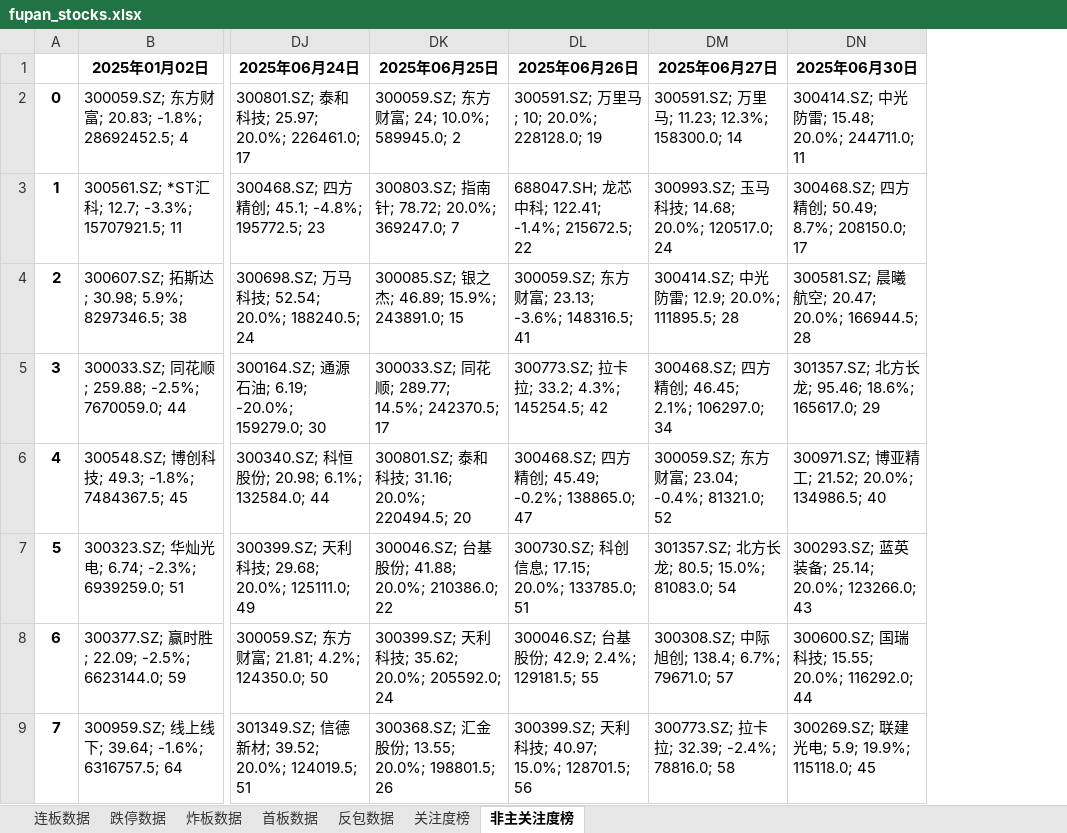
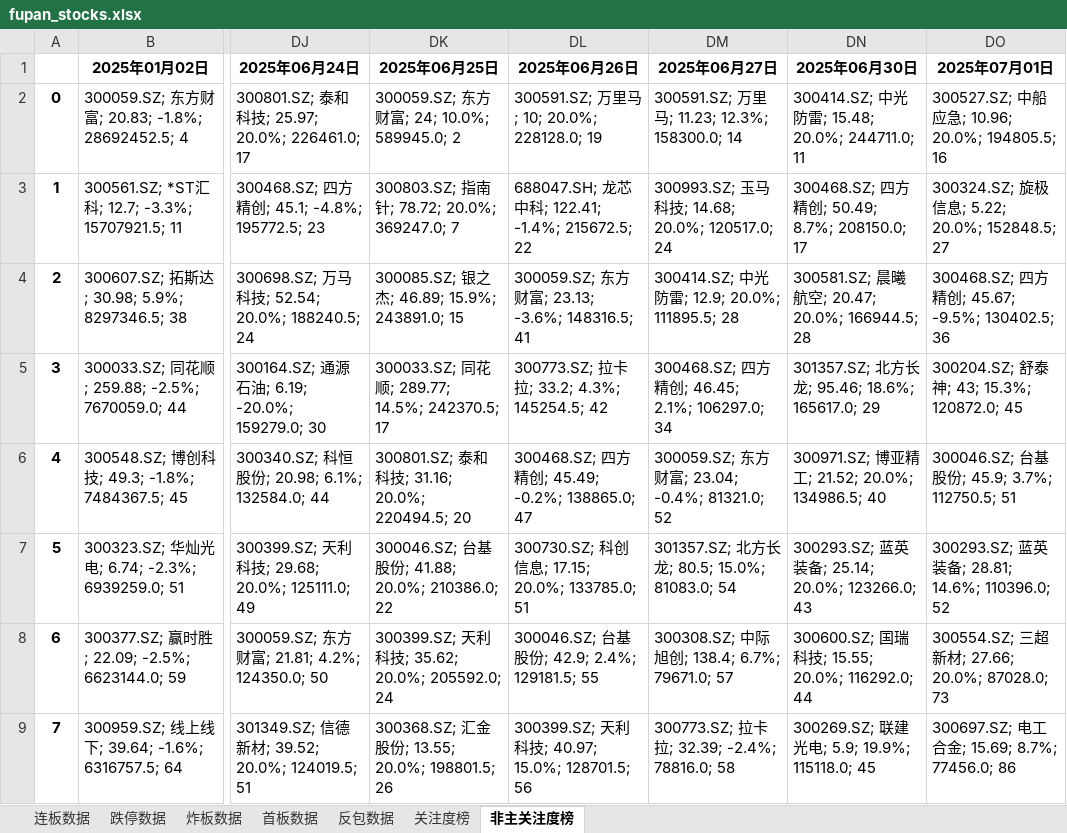
Before and after one commit to KealLiang/HardTrading, an Excel workbook: excel/fupan_stocks.xlsx, sheet 非主关注度榜, drawn as a sheet; only a part is shown, gaps mark what is left out; values as stored, in another font and other column widths than the file's, no borders; the diff names each change by its address in the sheet, - before the commit and + after, or states it on an @@ line.

```diff
--- a/excel/fupan_stocks.xlsx (sheet 非主关注度榜)
+++ b/excel/fupan_stocks.xlsx (sheet 非主关注度榜)
+column DO (2025年07月01日), rows 2-9: 300527.SZ; 中船应急; 10.96; 20.0%; 194805.5; 16 | 300324.SZ; 旋极信息; 5.22; 20.0%; 152848.5; 27 | 300468.SZ; 四方精创; 45.67; -9.5%; 130402.5; 36 | 300204.SZ; 舒泰神; 43; 15.3%; 120872.0; 45 | 300046.SZ; 台基股份; 45.9; 3.7%; 112750.5; 51 | 300293.SZ; 蓝英装备; 28.81; 14.6%; 110396.0; 52 | 300554.SZ; 三超新材; 27.66; 20.0%; 87028.0; 73 | 300697.SZ; 电工合金; 15.69; 8.7%; 77456.0; 86
```
Also changed, not shown: sheet 反包数据, sheet 关注度榜, sheet 炸板数据, sheet 连板数据, sheet 跌停数据, sheet 首板数据, excel/fupan_analysis.xlsx, excel/fupan_stocks_non_main.xlsx, 2 other files.
